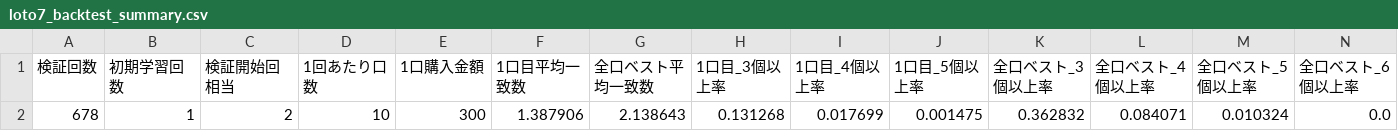
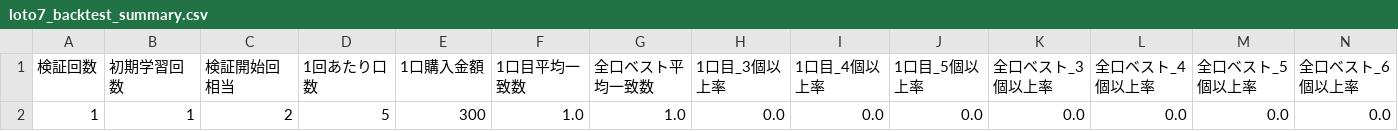
Before and after one commit to Joker7822/NEW_LOTO7, a CSV file: loto7_backtest_summary.csv, drawn as a sheet; only a part is shown; removed rows and columns are numbered as before the commit, all else as after; rows hold the shown columns only; the diff names each change by its address in the sheet, - before the commit and + after, or states it on an @@ line.

```diff
--- a/loto7_backtest_summary.csv
+++ b/loto7_backtest_summary.csv
-row 2: 678 | 1 | 2 | 10 | 300 | 1.387906 | 2.138643 | 0.131268 | 0.017699 | 0.001475 | 0.362832 | 0.084071 | 0.010324 | 0.0
+row 2: 1 | 1 | 2 | 5 | 300 | 1.0 | 1.0 | 0.0 | 0.0 | 0.0 | 0.0 | 0.0 | 0.0 | 0.0
```
Also changed, not shown: 3 other files.
